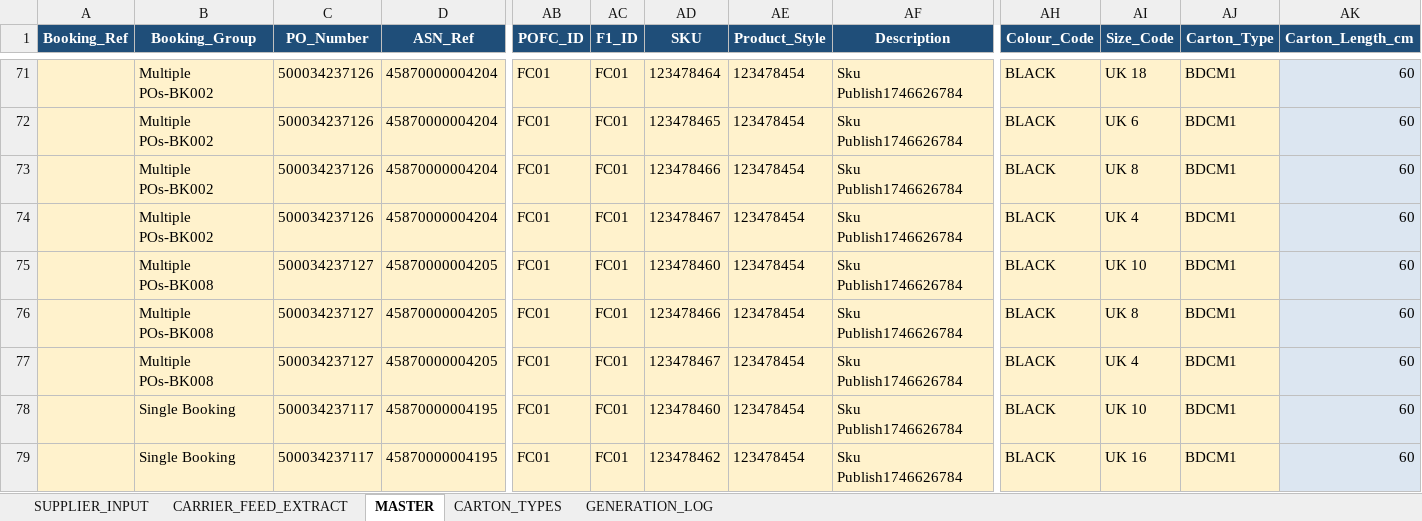
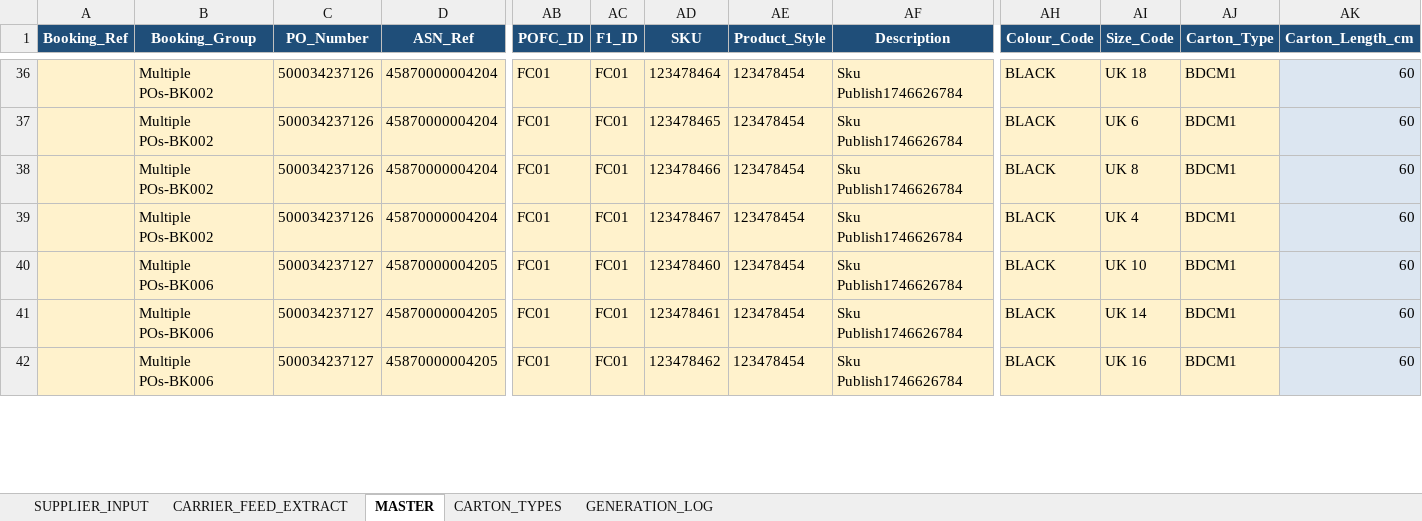
Before and after one commit to asos-elamathipandian/CarrierBooking_SCC_Stub, an Excel workbook: bible/SupplierBible_working.xlsx, sheet MASTER, drawn as a sheet; only a part is shown, gaps mark what is left out; values as stored, in another font and other column widths than the file's, no borders; removed rows and columns are numbered as before the commit, all else as after; rows hold the shown columns only; the diff covers the shown part only; the diff names each change by its address in the sheet, - before the commit and + after, or states it on an @@ line.

Commit message:
Missing vb, fix multiple asns vbkreq

```diff
--- a/bible/SupplierBible_working.xlsx (sheet MASTER)
+++ b/bible/SupplierBible_working.xlsx (sheet MASTER)
-B40:B42 (Booking_Group): Multiple POs-BK008
+B40:B42 (Booking_Group): Multiple POs-BK006
-AD41 (SKU): 123478466
+AD41 (SKU): 123478461
-AI41 (Size_Code): UK 8
+AI41 (Size_Code): UK 14
-AD42 (SKU): 123478467
+AD42 (SKU): 123478462
-AI42 (Size_Code): UK 4
+AI42 (Size_Code): UK 16
-row 78:  | Single Booking | 500034237117 | 45870000004195 | FC01 | FC01 | 123478460 | 123478454 | Sku Publish1746626784 | BLACK | UK 10 | BDCM1 | 60
-row 79:  | Single Booking | 500034237117 | 45870000004195 | FC01 | FC01 | 123478462 | 123478454 | Sku Publish1746626784 | BLACK | UK 16 | BDCM1 | 60
```
Also changed, not shown: 38 removed rows, 29 edited cells and cell formats elsewhere in this sheet, sheet CARRIER_FEED_EXTRACT, sheet SUPPLIER_INPUT, 5 other files.
